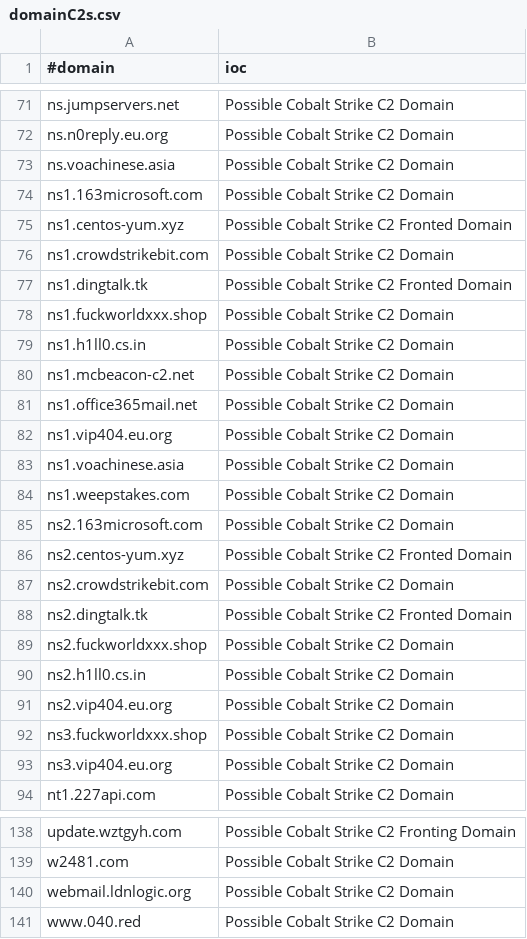
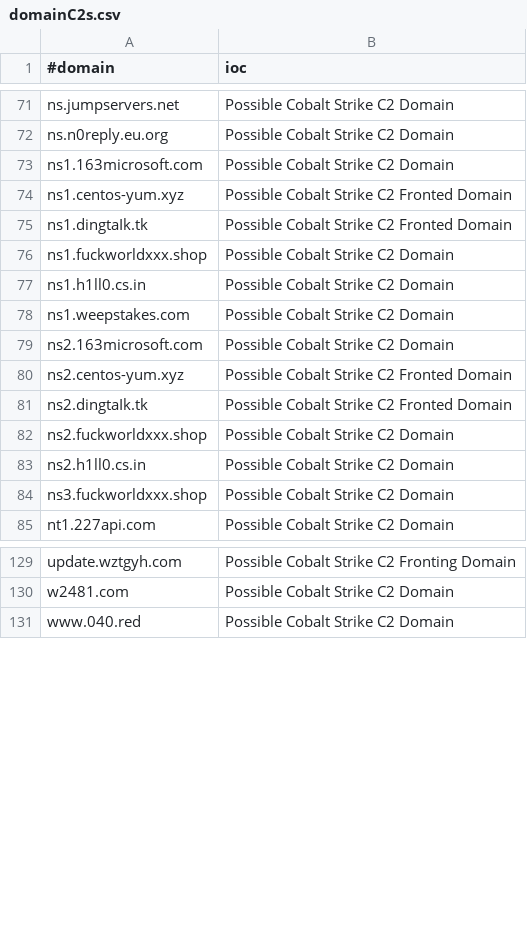
Before and after one commit to VictorCuralea/public-threat-intel-feeds, a CSV file: rawdata/c2intelfeeds/domainC2s.csv, drawn as a sheet; only a part is shown, gaps mark what is left out.

```diff
--- a/rawdata/c2intelfeeds/domainC2s.csv
+++ b/rawdata/c2intelfeeds/domainC2s.csv
@@ -72,6 +72,4 @@ ns.jumpservers.net,Possible Cobalt Strike C2 Domain
 ns.n0reply.eu.org,Possible Cobalt Strike C2 Domain
-ns.voachinese.asia,Possible Cobalt Strike C2 Domain
 ns1.163microsoft.com,Possible Cobalt Strike C2 Domain
 ns1.centos-yum.xyz,Possible Cobalt Strike C2 Fronted Domain
-ns1.crowdstrikebit.com,Possible Cobalt Strike C2 Domain
 ns1.dingtaIk.tk,Possible Cobalt Strike C2 Fronted Domain
@@ -79,6 +77,2 @@ ns1.fuckworldxxx.shop,Possible Cobalt Strike C2 Domain
 ns1.h1ll0.cs.in,Possible Cobalt Strike C2 Domain
-ns1.mcbeacon-c2.net,Possible Cobalt Strike C2 Domain
-ns1.office365mail.net,Possible Cobalt Strike C2 Domain
-ns1.vip404.eu.org,Possible Cobalt Strike C2 Domain
-ns1.voachinese.asia,Possible Cobalt Strike C2 Domain
 ns1.weepstakes.com,Possible Cobalt Strike C2 Domain
@@ -86,3 +80,2 @@ ns2.163microsoft.com,Possible Cobalt Strike C2 Domain
 ns2.centos-yum.xyz,Possible Cobalt Strike C2 Fronted Domain
-ns2.crowdstrikebit.com,Possible Cobalt Strike C2 Domain
 ns2.dingtaIk.tk,Possible Cobalt Strike C2 Fronted Domain
@@ -90,5 +83,3 @@ ns2.fuckworldxxx.shop,Possible Cobalt Strike C2 Domain
 ns2.h1ll0.cs.in,Possible Cobalt Strike C2 Domain
-ns2.vip404.eu.org,Possible Cobalt Strike C2 Domain
 ns3.fuckworldxxx.shop,Possible Cobalt Strike C2 Domain
-ns3.vip404.eu.org,Possible Cobalt Strike C2 Domain
 nt1.227api.com,Possible Cobalt Strike C2 Domain
@@ -139,3 +130,2 @@ update.wztgyh.com,Possible Cobalt Strike C2 Fronting Domain
 w2481.com,Possible Cobalt Strike C2 Domain
-webmail.ldnlogic.org,Possible Cobalt Strike C2 Domain
 www.040.red,Possible Cobalt Strike C2 Domain
```
Also changed, not shown: rawdata/c2intelfeeds/IPC2s-30day.csv, rawdata/c2intelfeeds/domainC2s-30day-filter-abused.csv, 30 other files.
